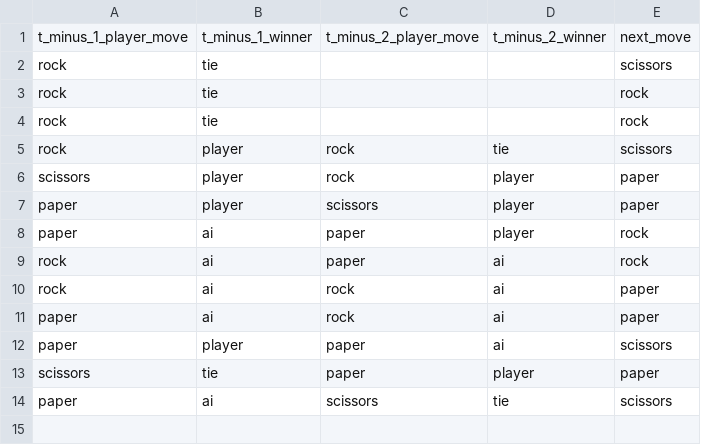
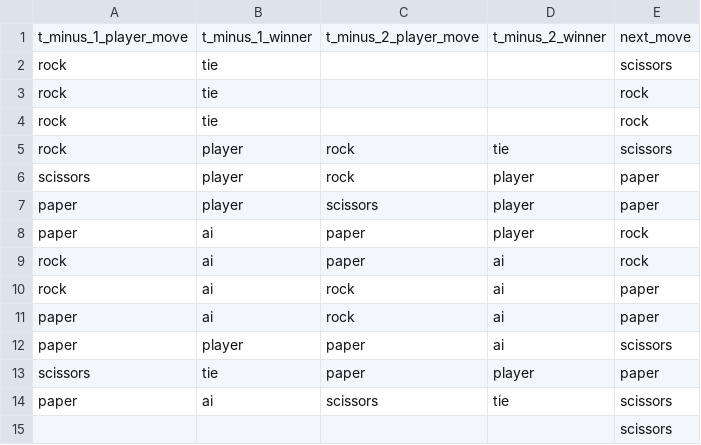
Before and after one commit to IntegerMan/PythonRockPaperScissors, a CSV file: game_history.csv, drawn as a sheet.

Commit message:
Working game flow. Poor accuracy, though.

```diff
--- a/game_history.csv
+++ b/game_history.csv
@@ -14 +14,2 @@ scissors,tie,paper,player,paper
 paper,ai,scissors,tie,scissors
+,,,,scissors
```
Also changed, not shown: 1 other file.
